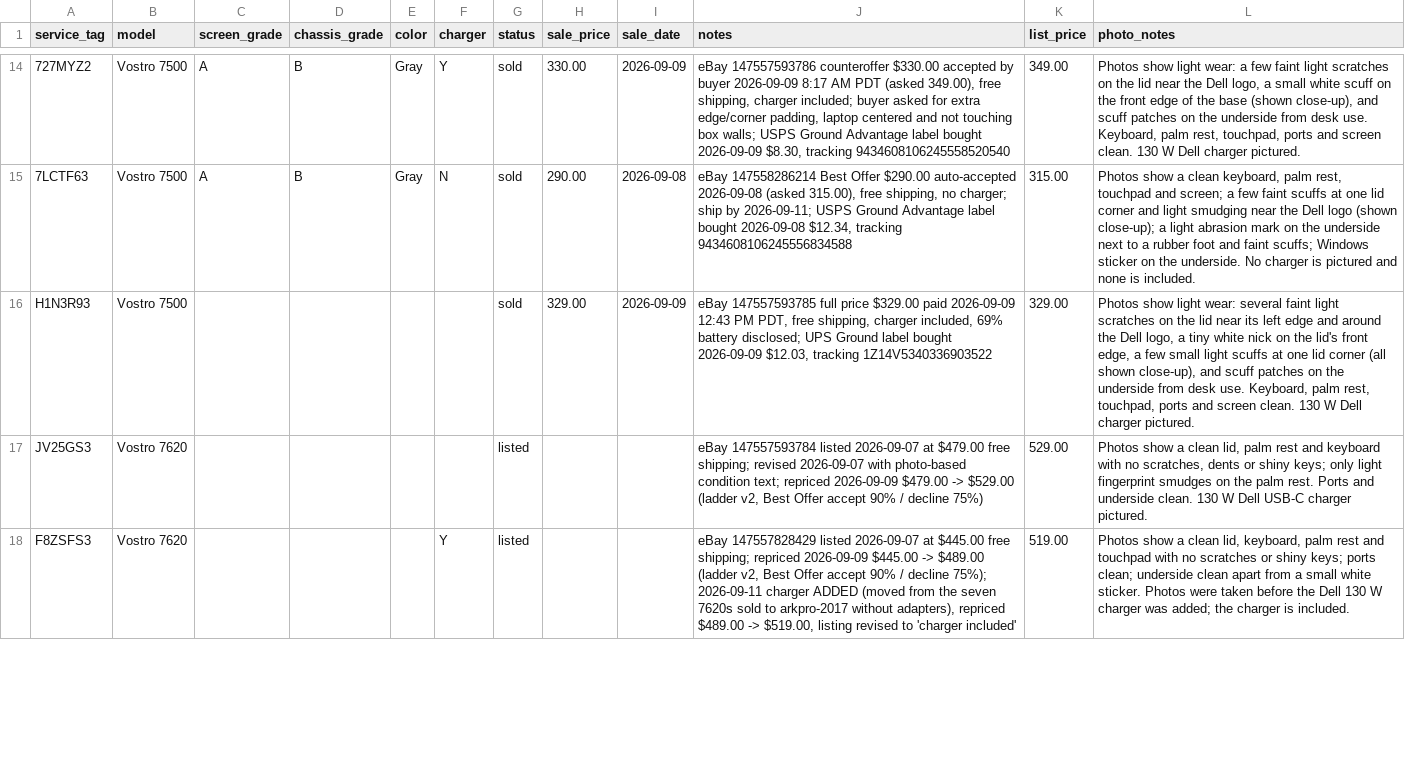
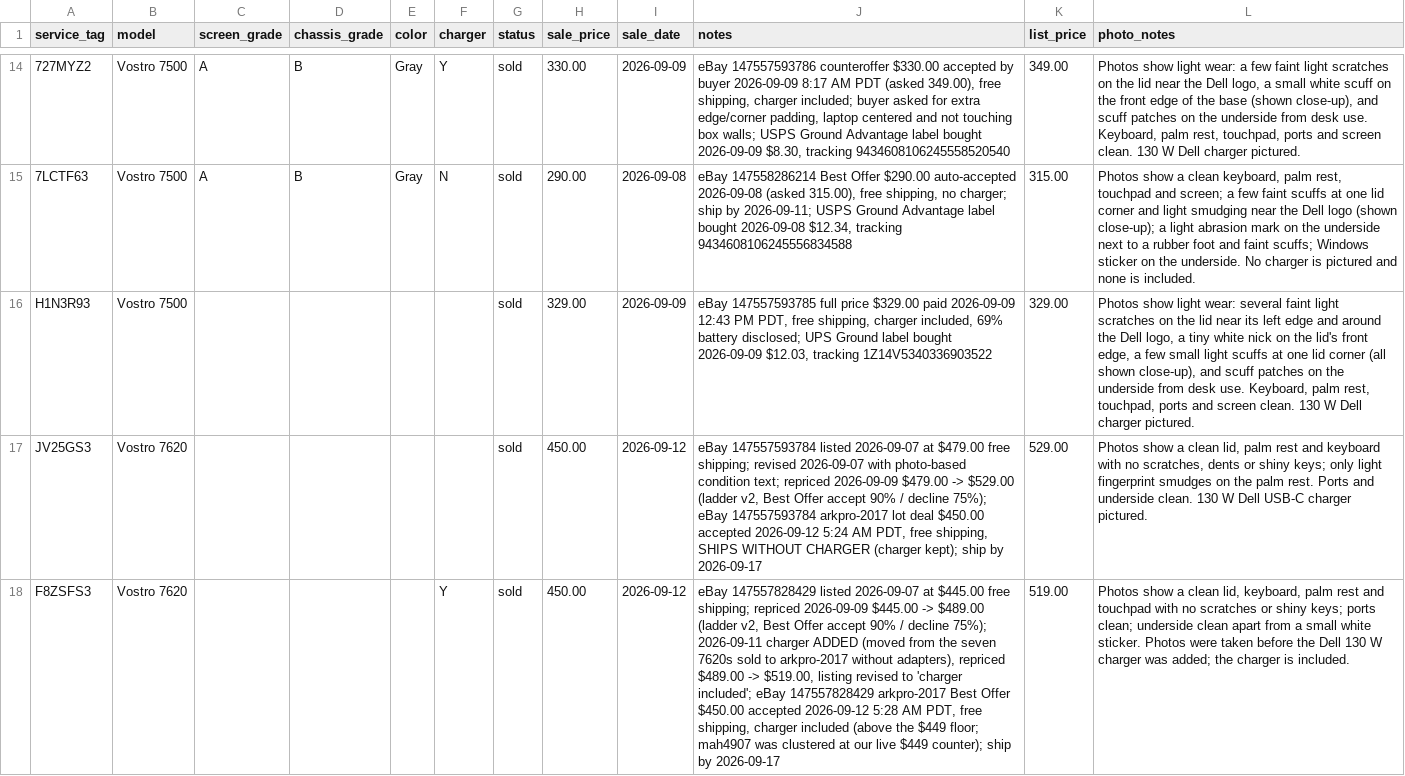
Before and after one commit to fsoriano-sauce/laptop-diagnostic-n-reset, a CSV file: auditor/inventory.csv, drawn as a sheet; only a part is shown, gaps mark what is left out; the diff covers the shown part only; the diff names each change by its address in the sheet, - before the commit and + after, or states it on an @@ line.

```diff
--- a/auditor/inventory.csv
+++ b/auditor/inventory.csv
-G17:G18 (status): listed
+G17:G18 (status): sold
-H17:H18 (sale_price): (empty)
+H17:H18 (sale_price): 450.00
-I17:I18 (sale_date): (empty)
+I17:I18 (sale_date): 2026-09-12
-J17 (notes): …/ decline 75%)
+J17 (notes): …/ decline 75%); eBay 147557593784 arkpro-2017 lot deal $450.00 accepted 2026-09-12 5:24 AM PDT, free shipping, SHIPS WITHOUT CHARGER (charger kept); ship by 2026-09-17
-J18 (notes): …to 'charger included'
+J18 (notes): …to 'charger included'; eBay 147557828429 arkpro-2017 Best Offer $450.00 accepted 2026-09-12 5:28 AM PDT, free shipping, charger included (above the $449 floor; mah4907 was clustered at our live $449 counter); ship by 2026-09-17
```
Also changed, not shown: 4 edited cells elsewhere in this file, auditor/anchor_test_log.csv, auditor/audit_master_local.csv.
